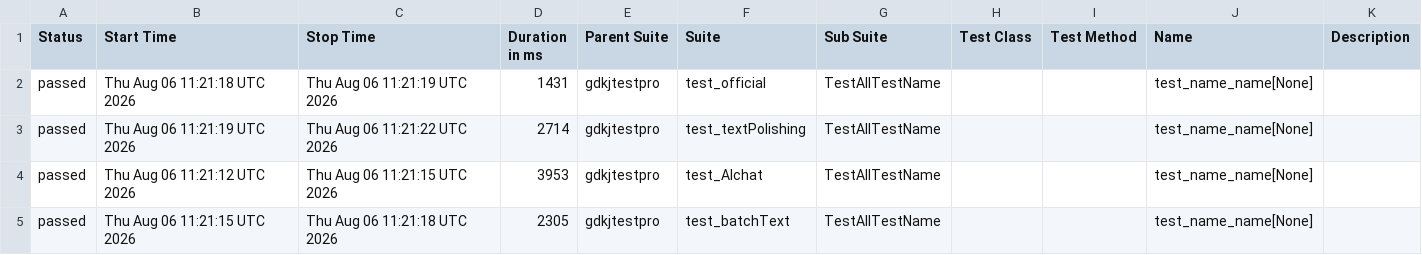
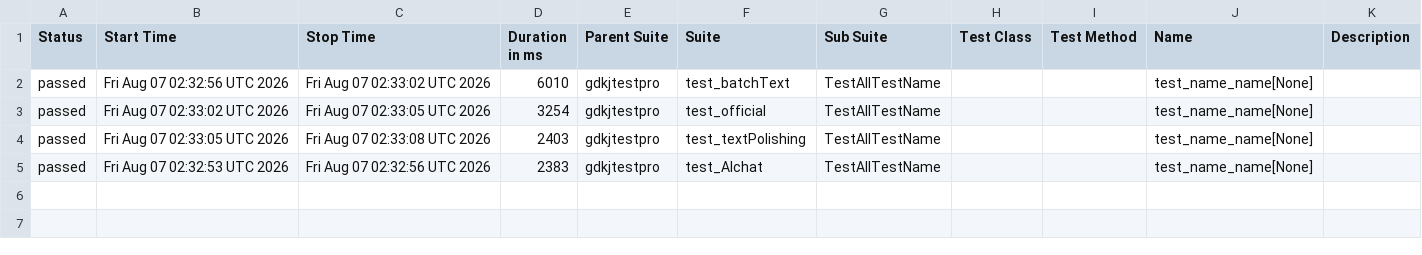
Before and after one commit to cmd-is-xka/gdkj, a CSV file: data/suites.csv, drawn as a sheet.

```diff
--- a/data/suites.csv
+++ b/data/suites.csv
@@ -1,5 +1,5 @@
 "Status","Start Time","Stop Time","Duration in ms","Parent Suite","Suite","Sub Suite","Test Class","Test Method","Name","Description"
-"passed","Thu Aug 06 11:21:18 UTC 2026","Thu Aug 06 11:21:19 UTC 2026","1431","gdkjtestpro","test_official","TestAllTestName","","","test_name_name[None]",""
-"passed","Thu Aug 06 11:21:19 UTC 2026","Thu Aug 06 11:21:22 UTC 2026","2714","gdkjtestpro","test_textPolishing","TestAllTestName","","","test_name_name[None]",""
-"passed","Thu Aug 06 11:21:12 UTC 2026","Thu Aug 06 11:21:15 UTC 2026","3953","gdkjtestpro","test_AIchat","TestAllTestName","","","test_name_name[None]",""
-"passed","Thu Aug 06 11:21:15 UTC 2026","Thu Aug 06 11:21:18 UTC 2026","2305","gdkjtestpro","test_batchText","TestAllTestName","","","test_name_name[None]",""
+"passed","Fri Aug 07 02:32:56 UTC 2026","Fri Aug 07 02:33:02 UTC 2026","6010","gdkjtestpro","test_batchText","TestAllTestName","","","test_name_name[None]",""
+"passed","Fri Aug 07 02:33:02 UTC 2026","Fri Aug 07 02:33:05 UTC 2026","3254","gdkjtestpro","test_official","TestAllTestName","","","test_name_name[None]",""
+"passed","Fri Aug 07 02:33:05 UTC 2026","Fri Aug 07 02:33:08 UTC 2026","2403","gdkjtestpro","test_textPolishing","TestAllTestName","","","test_name_name[None]",""
+"passed","Fri Aug 07 02:32:53 UTC 2026","Fri Aug 07 02:32:56 UTC 2026","2383","gdkjtestpro","test_AIchat","TestAllTestName","","","test_name_name[None]",""
```
Also changed, not shown: 22 other files.
